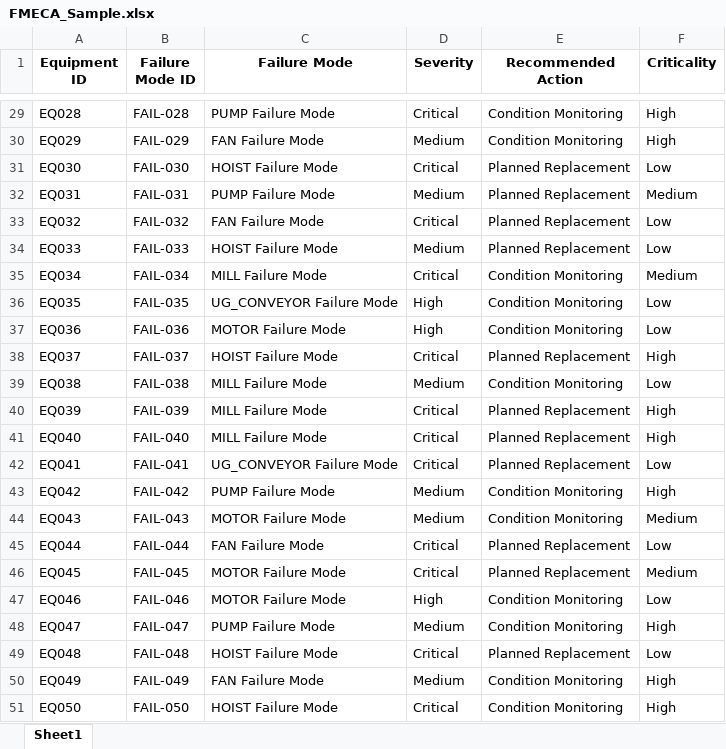
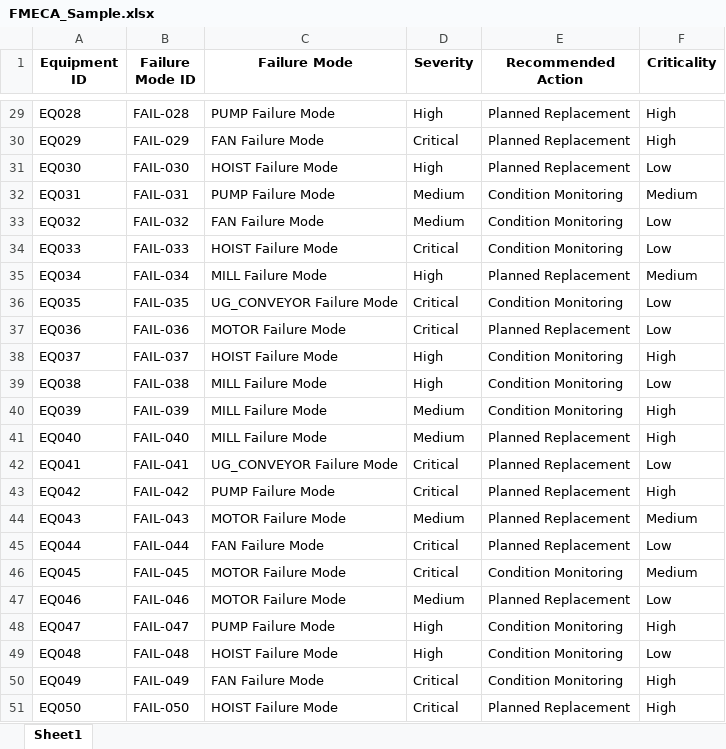
Before and after one commit to loictiemani/Master-Data-Governance-SAP, an Excel workbook: data_templates/FMECA_Sample.xlsx, sheet Sheet1, drawn as a sheet; only a part is shown, gaps mark what is left out; values as stored, in another font and other column widths than the file's, no borders; the diff covers the shown part only; the diff names each change by its address in the sheet, - before the commit and + after, or states it on an @@ line.

```diff
--- a/data_templates/FMECA_Sample.xlsx (sheet Sheet1)
+++ b/data_templates/FMECA_Sample.xlsx (sheet Sheet1)
-D29 (Severity): Critical
+D29 (Severity): High
-E29:E30 (Recommended Action): Condition Monitoring
+E29:E30 (Recommended Action): Planned Replacement
-D30 (Severity): Medium
+D30 (Severity): Critical
-D31 (Severity): Critical
+D31 (Severity): High
-E32:E34 (Recommended Action): Planned Replacement
+E32:E34 (Recommended Action): Condition Monitoring
-D33 (Severity): Critical
+D33 (Severity): Medium
-D34 (Severity): Medium
+D34 (Severity): Critical
-D35 (Severity): Critical
+D35 (Severity): High
-E35 (Recommended Action): Condition Monitoring
+E35 (Recommended Action): Planned Replacement
-D36:D37 (Severity): High
+D36:D37 (Severity): Critical
-E37 (Recommended Action): Condition Monitoring
+E37 (Recommended Action): Planned Replacement
-D38 (Severity): Critical
+D38 (Severity): High
-E38 (Recommended Action): Planned Replacement
+E38 (Recommended Action): Condition Monitoring
-D39 (Severity): Medium
+D39 (Severity): High
-D40:D41 (Severity): Critical
+D40:D41 (Severity): Medium
-E40 (Recommended Action): Planned Replacement
+E40 (Recommended Action): Condition Monitoring
-D43 (Severity): Medium
+D43 (Severity): Critical
-E43:E44 (Recommended Action): Condition Monitoring
+E43:E44 (Recommended Action): Planned Replacement
-E46 (Recommended Action): Planned Replacement
+E46 (Recommended Action): Condition Monitoring
-D47 (Severity): High
+D47 (Severity): Medium
-E47 (Recommended Action): Condition Monitoring
+E47 (Recommended Action): Planned Replacement
-D48 (Severity): Medium
+D48 (Severity): High
-D49 (Severity): Critical
+D49 (Severity): High
-E49 (Recommended Action): Planned Replacement
+E49 (Recommended Action): Condition Monitoring
-D50 (Severity): Medium
+D50 (Severity): Critical
-E51 (Recommended Action): Condition Monitoring
+E51 (Recommended Action): Planned Replacement
```
Also changed, not shown: 31 edited cells elsewhere in this sheet, data_templates/BOM_Template.xlsx, data_templates/Equipment_Master.xlsx, 3 other files.
